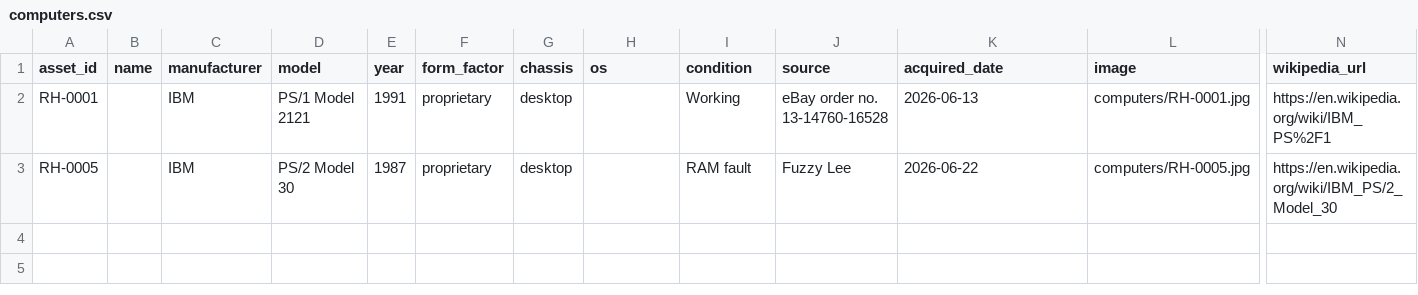
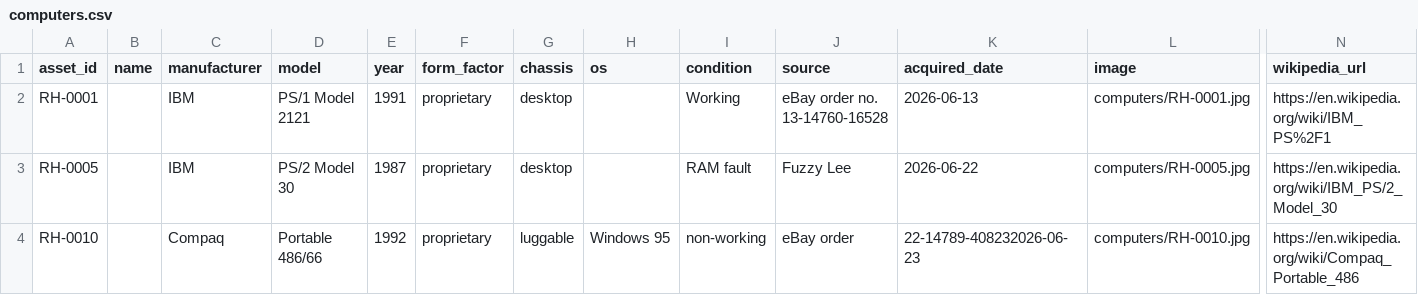
Before and after one commit to hmerrett/retro-hardware-database, a CSV file: data/computers.csv, drawn as a sheet; only a part is shown, gaps mark what is left out; rows hold the shown columns only; the diff names each change by its address in the sheet, - before the commit and + after, or states it on an @@ line.

Commit message:
Add Compaq Portable 486/66

```diff
--- a/data/computers.csv
+++ b/data/computers.csv
+row 4: RH-0010 |  | Compaq | Portable 486/66 | 1992 | proprietary | luggable | Windows 95 | non-working | eBay order | 22-14789-408232026-06-23 | computers/RH-0010.jpg | https://en.wikipedia.org/wiki/Compaq_Portable_486
```
Also changed, not shown: data/parts.csv, 1 other file.
